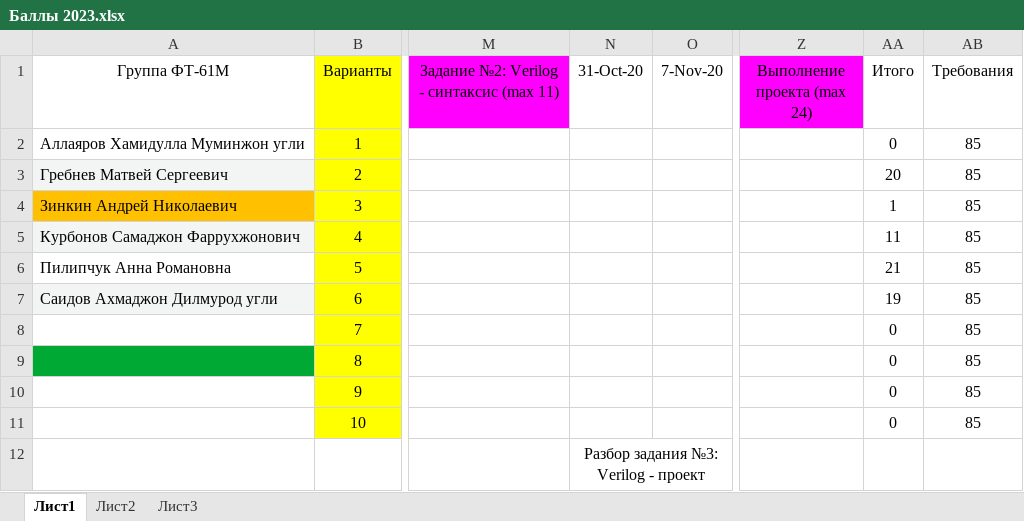
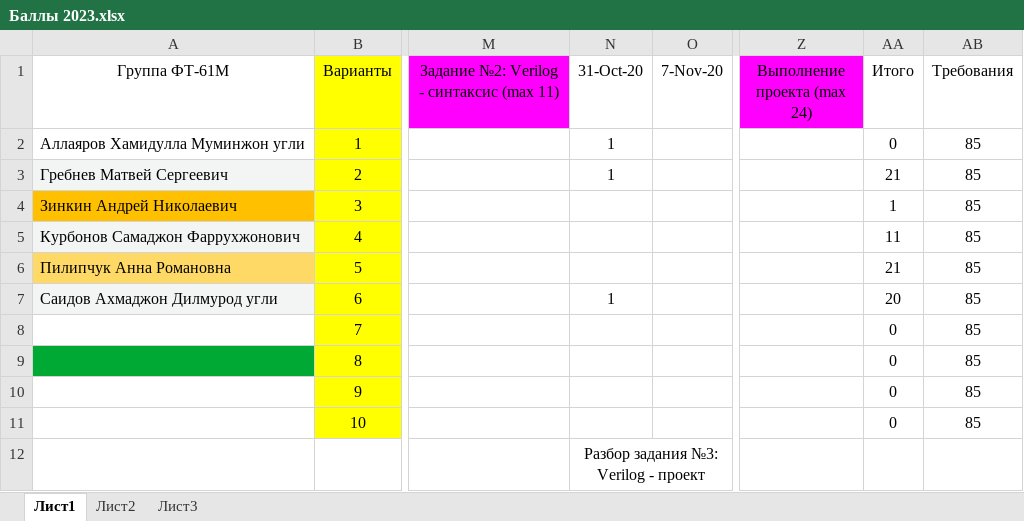
Before and after one commit to EpsLeonid/Student-2023, an Excel workbook: Баллы 2023.xlsx, sheet Лист1, drawn as a sheet; only a part is shown, gaps mark what is left out; values as stored, in another font and other column widths than the file's, no borders; conditional formats not drawn; the diff names each change by its address in the sheet, - before the commit and + after, or states it on an @@ line.

```diff
--- a/Баллы 2023.xlsx (sheet Лист1)
+++ b/Баллы 2023.xlsx (sheet Лист1)
-N2:N3 (31-Oct-20): (empty)
+N2:N3 (31-Oct-20): 1
-AA3 (Итого): 20
+AA3 (Итого): 21
-A6 fill: none
+A6 fill: #FFD966
-N7 (31-Oct-20): (empty)
+N7 (31-Oct-20): 1
-AA7 (Итого): 19
+AA7 (Итого): 20
```
Also changed, not shown: 1 other file.
